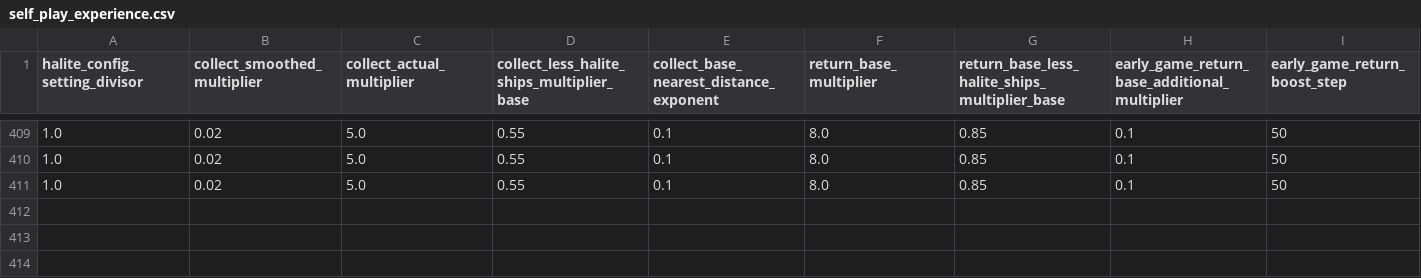
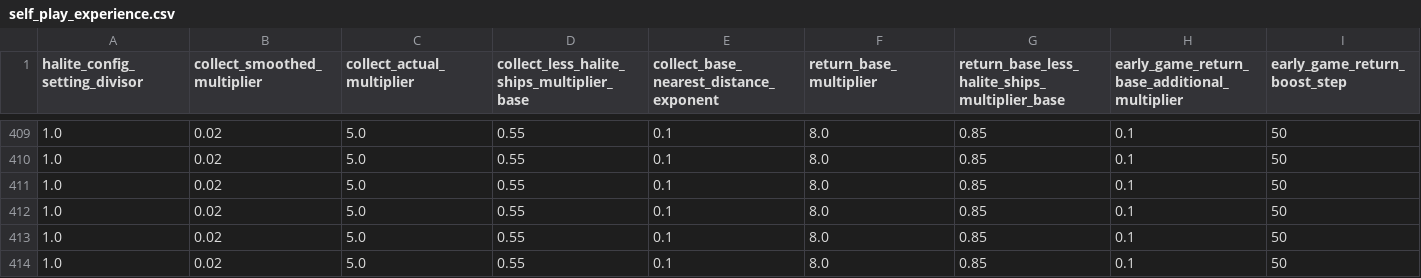
Before and after one commit to ttvand/Halite, a CSV file: Rule agents/Rule based with evolution VIII/self_play_experience.csv, drawn as a sheet; only a part is shown, gaps mark what is left out; rows hold the shown columns only; the diff names each change by its address in the sheet, - before the commit and + after, or states it on an @@ line.

```diff
--- a/Rule agents/Rule based with evolution VIII/self_play_experience.csv
+++ b/Rule agents/Rule based with evolution VIII/self_play_experience.csv
+row 412: 1.0 | 0.02 | 5.0 | 0.55 | 0.1 | 8.0 | 0.85 | 0.1 | 50
+row 413: 1.0 | 0.02 | 5.0 | 0.55 | 0.1 | 8.0 | 0.85 | 0.1 | 50
+row 414: 1.0 | 0.02 | 5.0 | 0.55 | 0.1 | 8.0 | 0.85 | 0.1 | 50
```
Also changed, not shown: Rule agents/Rule based with evolution VIII/config_settings_scores.csv, Rule agents/Rule based with evolution VIII/learning_progress.csv, 1 other file.
